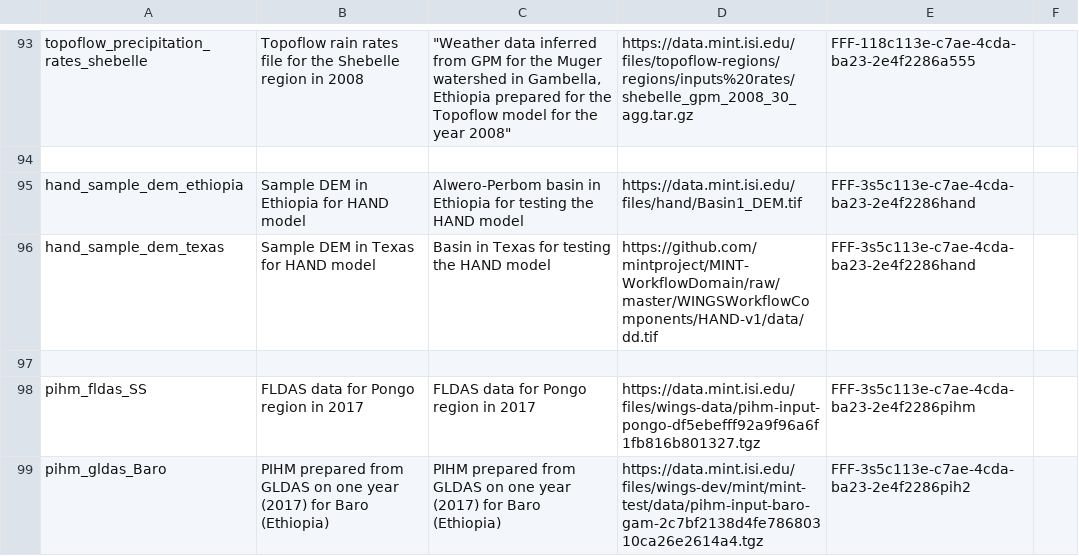
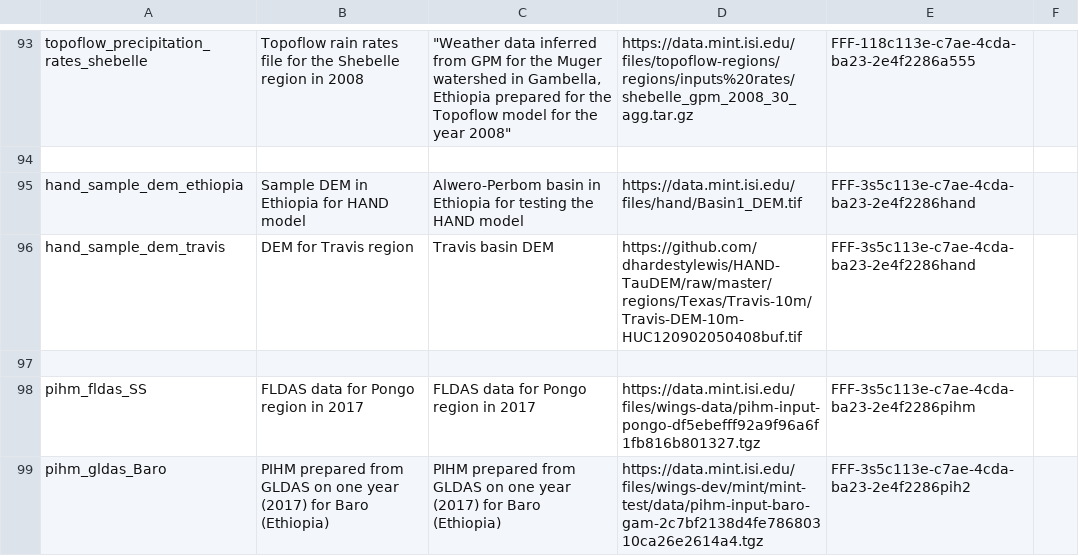
Before and after one commit to mintproject/ModelCatalog, a CSV file: Data/SampleResource.csv, drawn as a sheet; only a part is shown, gaps mark what is left out.

Commit message:
fixing hand setup

```diff
--- a/Data/SampleResource.csv
+++ b/Data/SampleResource.csv
@@ -95,3 +95,3 @@ topoflow_precipitation_rates_shebelle,Topoflow rain rates file for the Shebelle
 hand_sample_dem_ethiopia,Sample DEM in Ethiopia for HAND model,Alwero-Perbom basin in Ethiopia for testing the HAND model,https://data.mint.isi.edu/files/hand/Basin1_DEM.tif,FFF-3s5c113e-c7ae-4cda-ba23-2e4f2286hand,
-hand_sample_dem_texas,Sample DEM in Texas for HAND model,Basin in Texas for testing the HAND model,https://github.com/mintproject/MINT-WorkflowDomain/raw/master/WINGSWorkflowComponents/HAND-v1/data/dd.tif,FFF-3s5c113e-c7ae-4cda-ba23-2e4f2286hand,
+hand_sample_dem_travis,DEM for Travis region,Travis basin DEM,https://github.com/dhardestylewis/HAND-TauDEM/raw/master/regions/Texas/Travis-10m/Travis-DEM-10m-HUC120902050408buf.tif,FFF-3s5c113e-c7ae-4cda-ba23-2e4f2286hand,
 ,,,,,
```
Also changed, not shown: Data/DatasetSpecification.csv, Data/ModelConfigurationSetup.csv, 1 other file.
